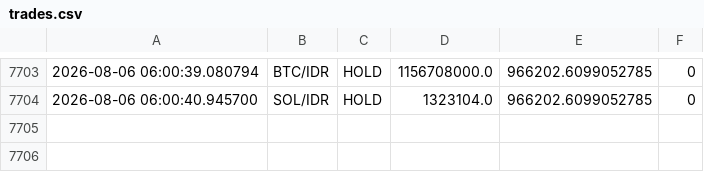
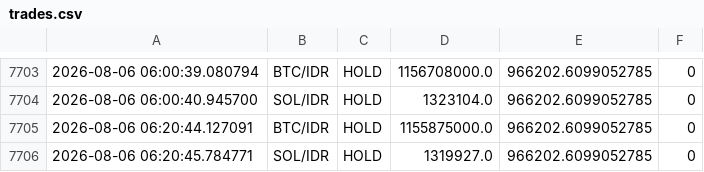
Before and after one commit to jeremywirawan/cryptobot, a CSV file: trades.csv, drawn as a sheet; only a part is shown, gaps mark what is left out; the diff names each change by its address in the sheet, - before the commit and + after, or states it on an @@ line.

```diff
--- a/trades.csv
+++ b/trades.csv
+row 7705: 2026-08-06 06:20:44.127091 | BTC/IDR | HOLD | 1155875000.0 | 966202.6099052785 | 0
+row 7706: 2026-08-06 06:20:45.784771 | SOL/IDR | HOLD | 1319927.0 | 966202.6099052785 | 0
```
